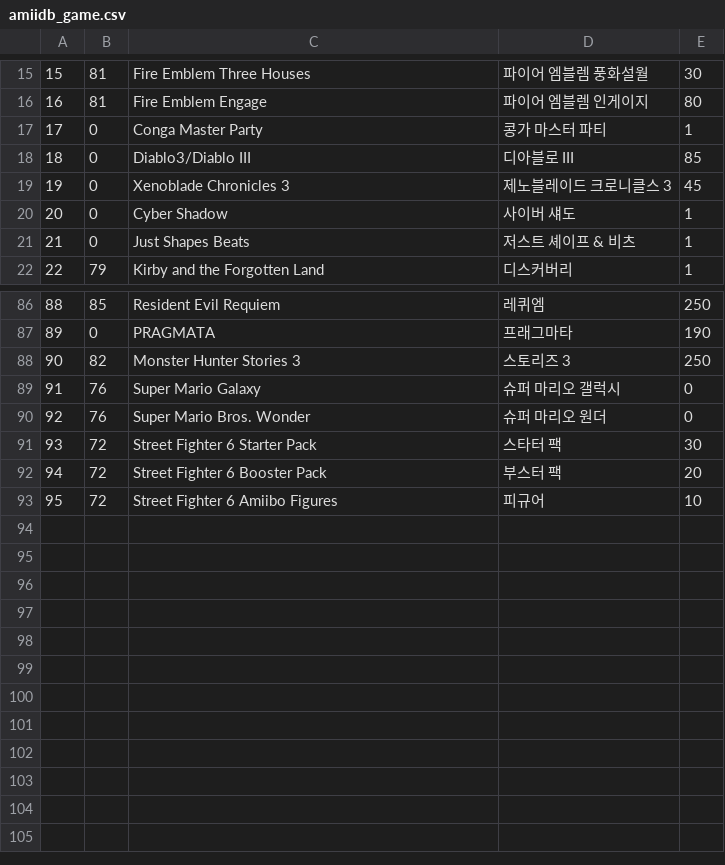
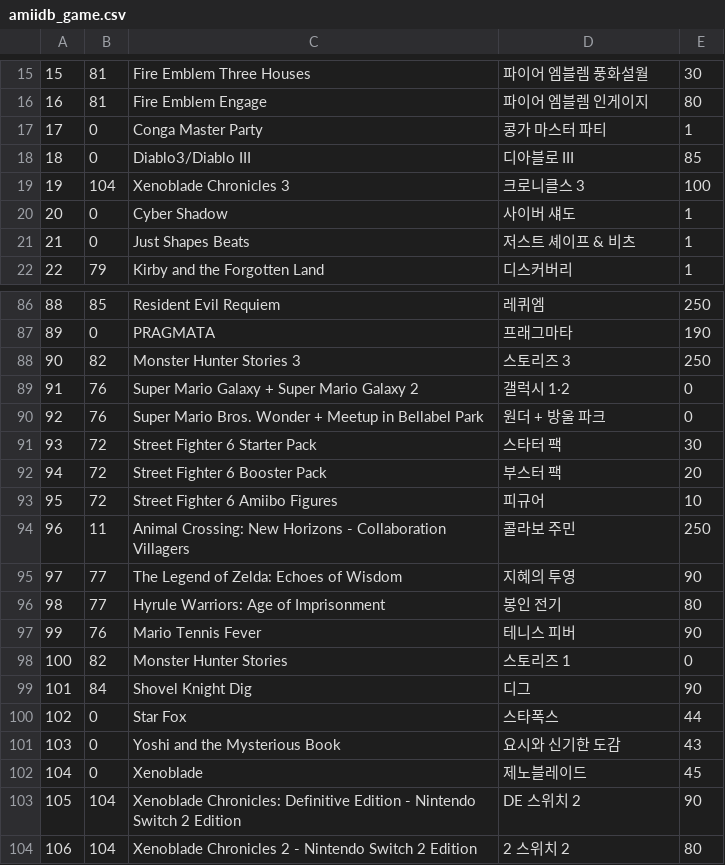
Before and after one commit to lokimp28/pixl.js_kor, a CSV file: fw/data/amiidb_game.csv, drawn as a sheet; only a part is shown, gaps mark what is left out.

```diff
--- a/fw/data/amiidb_game.csv
+++ b/fw/data/amiidb_game.csv
@@ -18,3 +18,3 @@
 18,0,Diablo3/Diablo III,디아블로 III,85
-19,0,Xenoblade Chronicles 3,제노블레이드 크로니클스 3,45
+19,104,Xenoblade Chronicles 3,크로니클스 3,100
 20,0,Cyber Shadow,사이버 섀도,1
@@ -88,4 +88,4 @@
 90,82,Monster Hunter Stories 3,스토리즈 3,250
-91,76,Super Mario Galaxy,슈퍼 마리오 갤럭시,0
-92,76,Super Mario Bros. Wonder,슈퍼 마리오 원더,0
+91,76,Super Mario Galaxy + Super Mario Galaxy 2,갤럭시 1·2,0
+92,76,Super Mario Bros. Wonder + Meetup in Bellabel Park,원더 + 방울 파크,0
 93,72,Street Fighter 6 Starter Pack,스타터 팩,30
@@ -93 +93,12 @@
 95,72,Street Fighter 6 Amiibo Figures,피규어,10
+96,11,Animal Crossing: New Horizons - Collaboration Villagers,콜라보 주민,250
+97,77,The Legend of Zelda: Echoes of Wisdom,지혜의 투영,90
+98,77,Hyrule Warriors: Age of Imprisonment,봉인 전기,80
+99,76,Mario Tennis Fever,테니스 피버,90
+100,82,Monster Hunter Stories,스토리즈 1,0
+101,84,Shovel Knight Dig,디그,90
+102,0,Star Fox,스타폭스,44
+103,0,Yoshi and the Mysterious Book,요시와 신기한 도감,43
+104,0,Xenoblade,제노블레이드,45
+105,104,Xenoblade Chronicles: Definitive Edition - Nintendo Switch 2 Edition,DE 스위치 2,90
+106,104,Xenoblade Chronicles 2 - Nintendo Switch 2 Edition,2 스위치 2,80
```
Also changed, not shown: fw/data/amiidb_link.csv, 2 other files.
